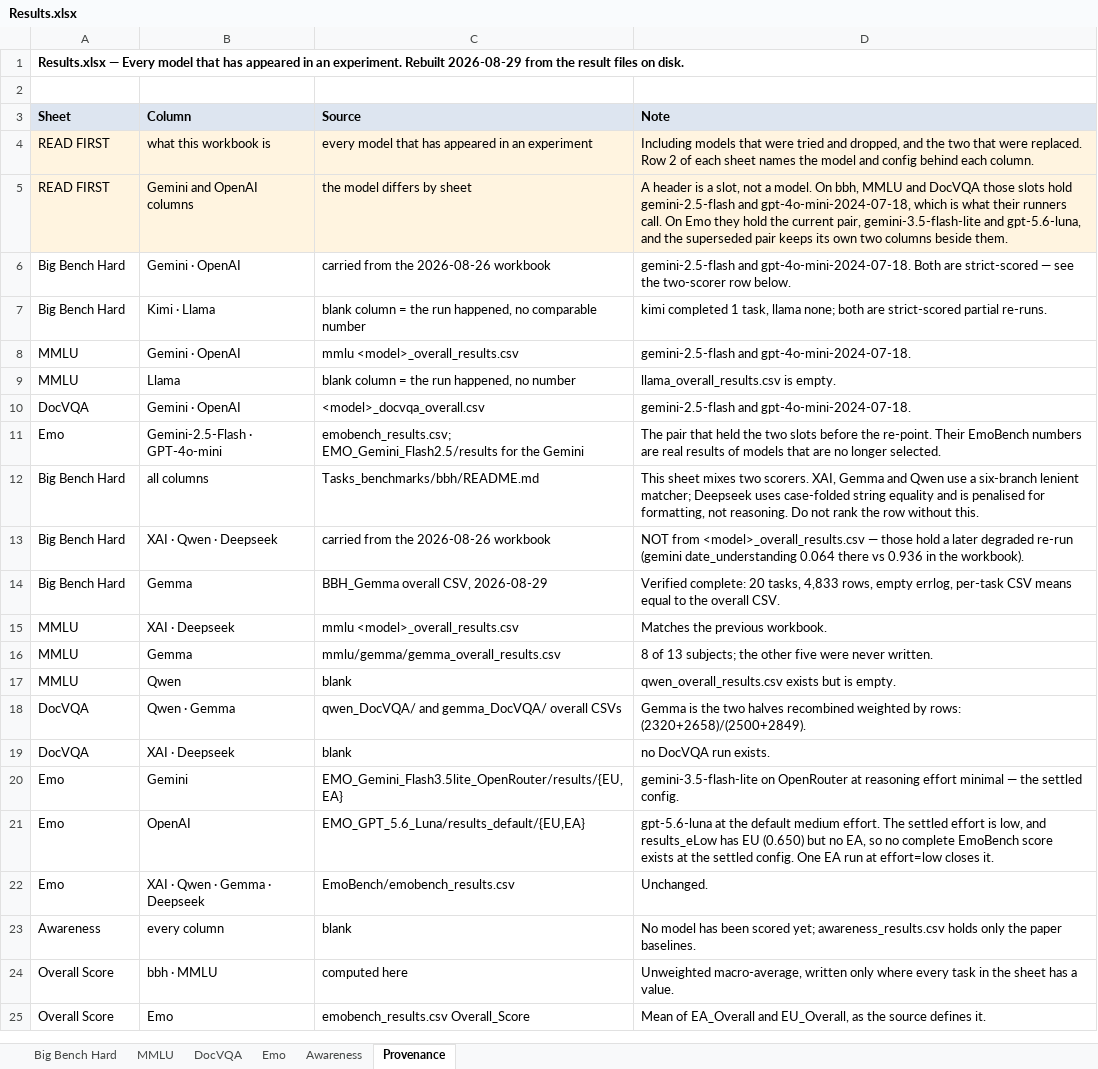
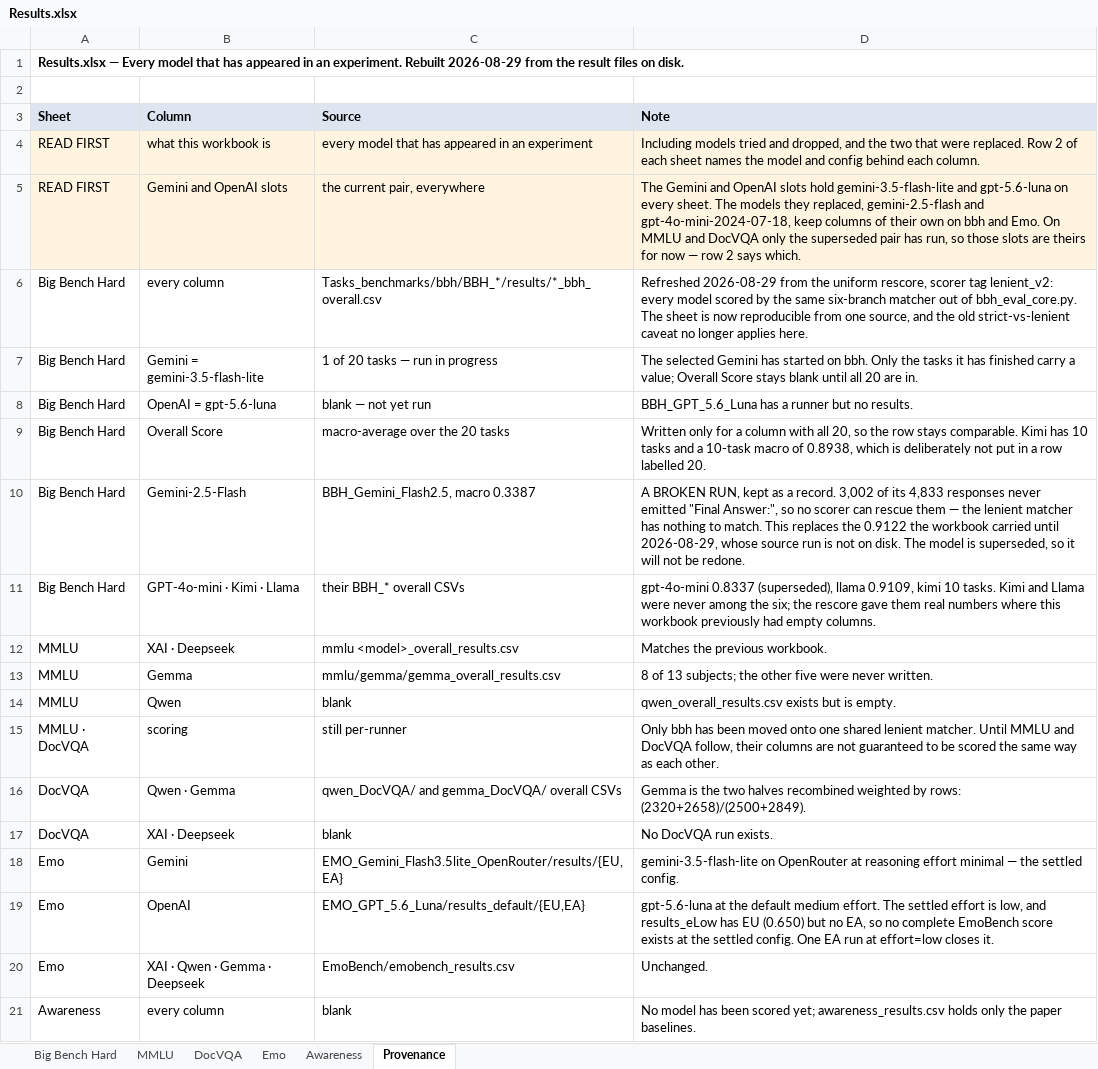
Before and after one commit to Harrybido2711/hai-teams, an Excel workbook: Results.xlsx, sheet Provenance, drawn as a sheet; values as stored, in another font and other column widths than the file's, no borders; removed rows and columns are numbered as before the commit, all else as after; the diff names each change by its address in the sheet, - before the commit and + after, or states it on an @@ line.

```diff
--- a/Results.xlsx (sheet Provenance)
+++ b/Results.xlsx (sheet Provenance)
-D4 (Note): Including models that were tried and…
+D4 (Note): Including models tried and…
-B5 (Column): Gemini and OpenAI columns
+B5 (Column): Gemini and OpenAI slots
-C5 (Source): the model differs by sheet
+C5 (Source): the current pair, everywhere
-D5 (Note): A header is a slot, not a model. On bbh, MMLU and DocVQA those slots hold gemini-2.5-flash and gpt-4o-mini-2024-07-18, which is what their runners call. On Emo they hold the current pair, gemini-3.5-flash-lite and gpt-5.6-luna, and the superseded pair keeps its own two columns beside them.
+D5 (Note): The Gemini and OpenAI slots hold gemini-3.5-flash-lite and gpt-5.6-luna on every sheet. The models they replaced, gemini-2.5-flash and gpt-4o-mini-2024-07-18, keep columns of their own on bbh and Emo. On MMLU and DocVQA only the superseded pair has run, so those slots are theirs for now — row 2 says which.
-B6 (Column): Gemini · OpenAI
+B6 (Column): every column
-C6 (Source): carried from the 2026-08-26 workbook
+C6 (Source): Tasks_benchmarks/bbh/BBH_*/results/*_bbh_overall.csv
-D6 (Note): gemini-2.5-flash and gpt-4o-mini-2024-07-18. Both are strict-scored — see the two-scorer row below.
+D6 (Note): Refreshed 2026-08-29 from the uniform rescore, scorer tag lenient_v2: every model scored by the same six-branch matcher out of bbh_eval_core.py. The sheet is now reproducible from one source, and the old strict-vs-lenient caveat no longer applies here.
-B7 (Column): Kimi · Llama
+B7 (Column): Gemini = gemini-3.5-flash-lite
-C7 (Source): blank column = the run happened, no comparable number
+C7 (Source): 1 of 20 tasks — run in progress
-D7 (Note): kimi completed 1 task, llama none; both are strict-scored partial re-runs.
+D7 (Note): The selected Gemini has started on bbh. Only the tasks it has finished carry a value; Overall Score stays blank until all 20 are in.
-row 8: MMLU | Gemini · OpenAI | mmlu <model>_overall_results.csv | gemini-2.5-flash and gpt-4o-mini-2024-07-18.
-row 9: MMLU | Llama | blank column = the run happened, no number | llama_overall_results.csv is empty.
-row 10: DocVQA | Gemini · OpenAI | <model>_docvqa_overall.csv | gemini-2.5-flash and gpt-4o-mini-2024-07-18.
-row 11: Emo | Gemini-2.5-Flash · GPT-4o-mini | emobench_results.csv; EMO_Gemini_Flash2.5/results for the Gemini | The pair that held the two slots before the re-point. Their EmoBench numbers are real results of models that are no longer selected.
+row 8: Big Bench Hard | OpenAI = gpt-5.6-luna | blank — not yet run | BBH_GPT_5.6_Luna has a runner but no results.
-B9 (Column): all columns
+B9 (Column): Overall Score
-C9 (Source): Tasks_benchmarks/bbh/README.md
+C9 (Source): macro-average over the 20 tasks
-D9 (Note): This sheet mixes two scorers. XAI, Gemma and Qwen use a six-branch lenient matcher; Deepseek uses case-folded string equality and is penalised for formatting, not reasoning. Do not rank the row without this.
+D9 (Note): Written only for a column with all 20, so the row stays comparable. Kimi has 10 tasks and a 10-task macro of 0.8938, which is deliberately not put in a row labelled 20.
-B10 (Column): XAI · Qwen · Deepseek
+B10 (Column): Gemini-2.5-Flash
-C10 (Source): carried from the 2026-08-26 workbook
+C10 (Source): BBH_Gemini_Flash2.5, macro 0.3387
-D10 (Note): NOT from <model>_overall_results.csv — those hold a later degraded re-run (gemini date_understanding 0.064 there vs 0.936 in the workbook).
+D10 (Note): A BROKEN RUN, kept as a record. 3,002 of its 4,833 responses never emitted "Final Answer:", so no scorer can rescue them — the lenient matcher has nothing to match. This replaces the 0.9122 the workbook carried until 2026-08-29, whose source run is not on disk. The model is superseded, so it will not be redone.
-B11 (Column): Gemma
+B11 (Column): GPT-4o-mini · Kimi · Llama
-C11 (Source): BBH_Gemma overall CSV, 2026-08-29
+C11 (Source): their BBH_* overall CSVs
-D11 (Note): Verified complete: 20 tasks, 4,833 rows, empty errlog, per-task CSV means equal to the overall CSV.
+D11 (Note): gpt-4o-mini 0.8337 (superseded), llama 0.9109, kimi 10 tasks. Kimi and Llama were never among the six; the rescore gave them real numbers where this workbook previously had empty columns.
+row 15: MMLU · DocVQA | scoring | still per-runner | Only bbh has been moved onto one shared lenient matcher. Until MMLU and DocVQA follow, their columns are not guaranteed to be scored the same way as each other.
-D17 (Note): no DocVQA run exists.
+D17 (Note): No DocVQA run exists.
-row 24: Overall Score | bbh · MMLU | computed here | Unweighted macro-average, written only where every task in the sheet has a value.
-row 25: Overall Score | Emo | emobench_results.csv Overall_Score | Mean of EA_Overall and EU_Overall, as the source defines it.
```
Also changed, not shown: sheet Big Bench Hard, Final_Result.xlsx, 1 other file.
